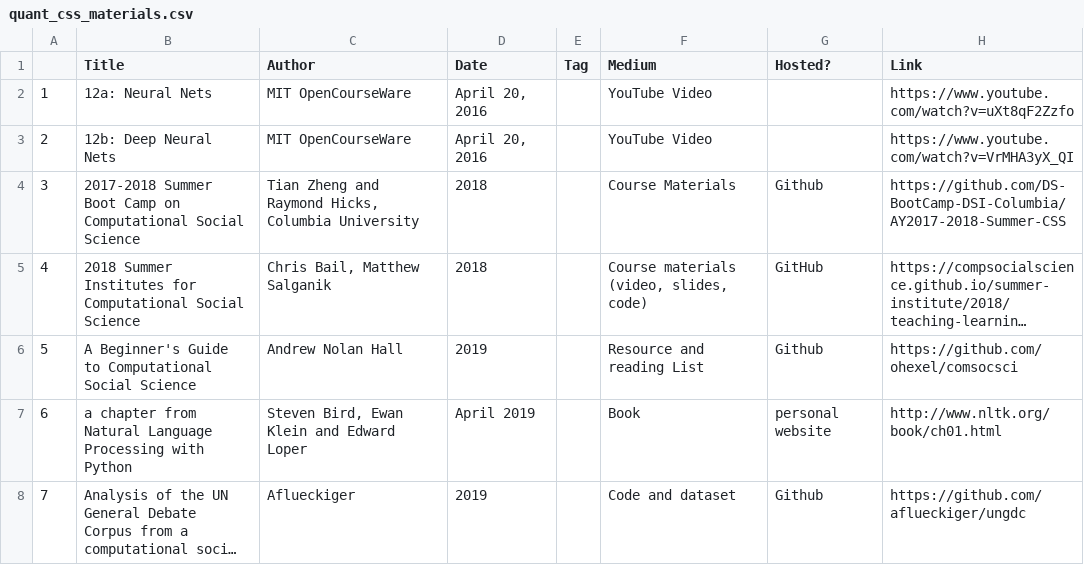
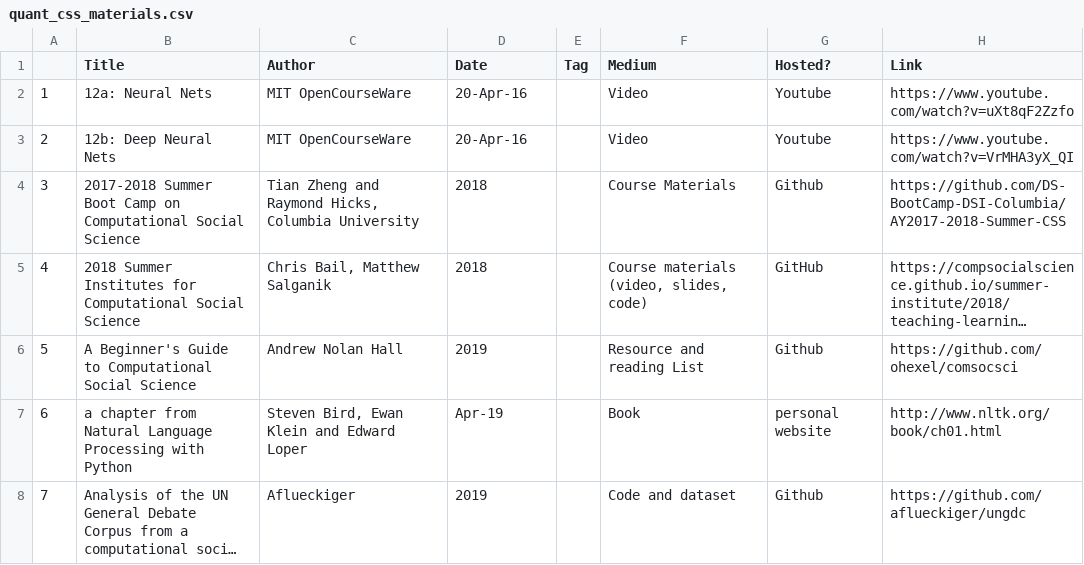
Before and after one commit to danielagduca/ipra-table, a CSV file: data/quant_css_materials.csv, drawn as a sheet; only a part is shown; long unchanged cells end in …; the diff covers the shown part only; the diff names each change by its address in the sheet, - before the commit and + after, or states it on an @@ line.

```diff
--- a/data/quant_css_materials.csv
+++ b/data/quant_css_materials.csv
-D2:D3 (Date): April 20, 2016
+D2:D3 (Date): 20-Apr-16
-F2:F3 (Medium): YouTube Video
+F2:F3 (Medium): Video
-G2:G3 (Hosted?): (empty)
+G2:G3 (Hosted?): Youtube
-D7 (Date): April 2019
+D7 (Date): Apr-19
```
Also changed, not shown: 81 edited cells elsewhere in this file.
